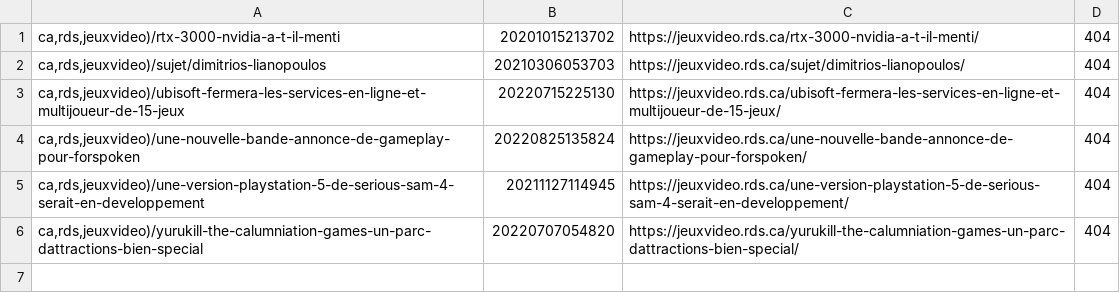
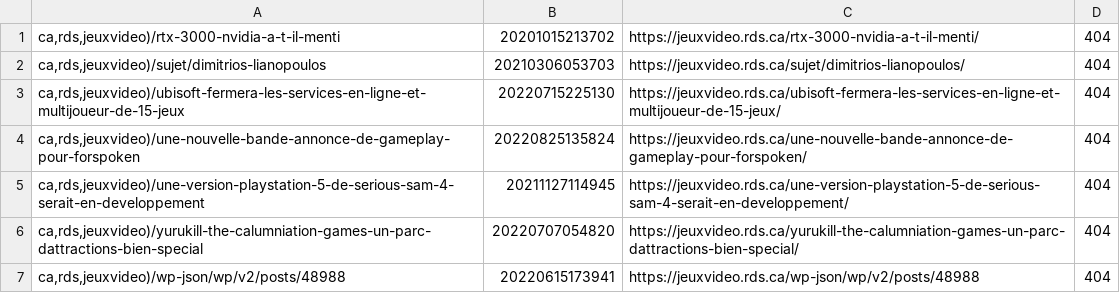
Before and after one commit to mjramos86/archiveRDSV, a TSV file: state/failed-actions.tsv, drawn as a sheet.

```diff
--- a/state/failed-actions.tsv
+++ b/state/failed-actions.tsv
@@ -6 +6,2 @@ ca,rds,jeuxvideo)/une-version-playstation-5-de-serious-sam-4-serait-en-developpe
 ca,rds,jeuxvideo)/yurukill-the-calumniation-games-un-parc-dattractions-bien-special	20220707054820	https://jeuxvideo.rds.ca/yurukill-the-calumniation-games-un-parc-dattractions-bien-special/	404
+ca,rds,jeuxvideo)/wp-json/wp/v2/posts/48988	20220615173941	https://jeuxvideo.rds.ca/wp-json/wp/v2/posts/48988	404
```
Also changed, not shown: state/done-actions.tsv.
